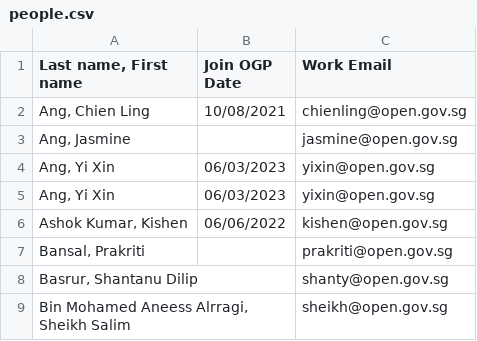
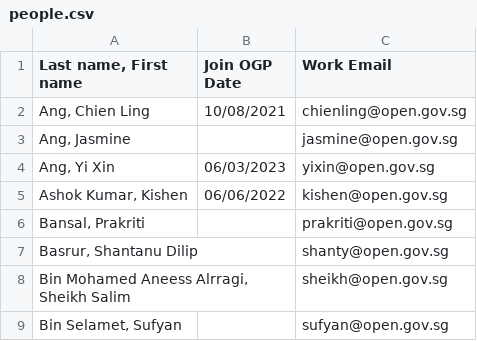
Before and after one commit to isomerpages/ogp, a CSV file: _people/people.csv, drawn as a sheet; only a part is shown; the shorter side is filled out with more unchanged rows.

```diff
--- a/_people/people.csv
+++ b/_people/people.csv
@@ -4,3 +4,2 @@
 "Ang, Yi Xin",06/03/2023,yixin@open.gov.sg
-"Ang, Yi Xin",06/03/2023,yixin@open.gov.sg
 "Ashok Kumar, Kishen",06/06/2022,kishen@open.gov.sg
```
Also changed, not shown: 2 other files.
